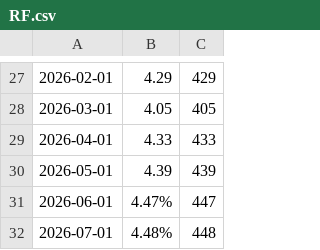
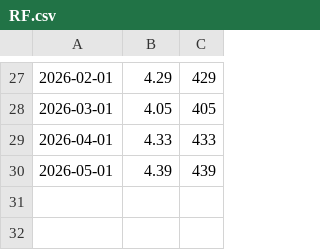
Before and after one commit to LuxSire/Cavallini, a CSV file: RF.csv, drawn as a sheet; only a part is shown, gaps mark what is left out.

```diff
--- a/RF.csv
+++ b/RF.csv
@@ -30,3 +30 @@
 2026-05-01,4.39,439
-2026-06-01,4.47%,447
-2026-07-01,4.48%,448
```
Also changed, not shown: Returns.csv, SP500.csv, 1 other file.
